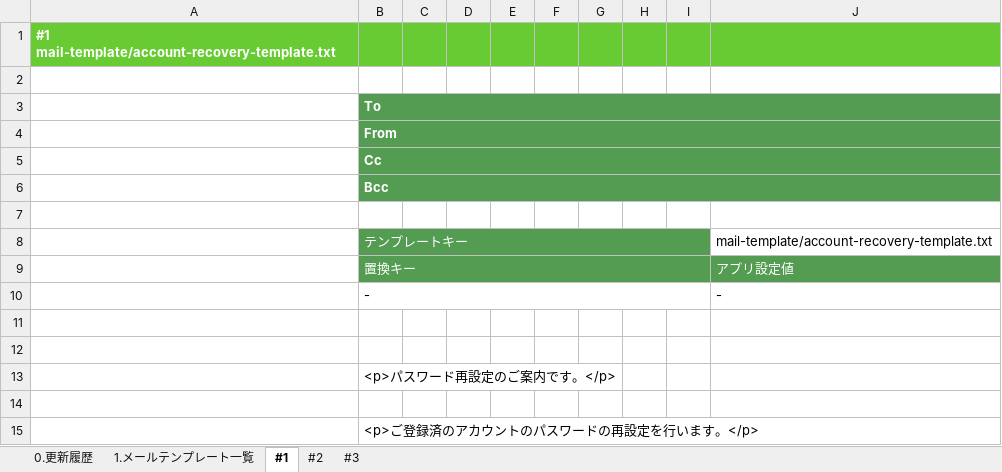
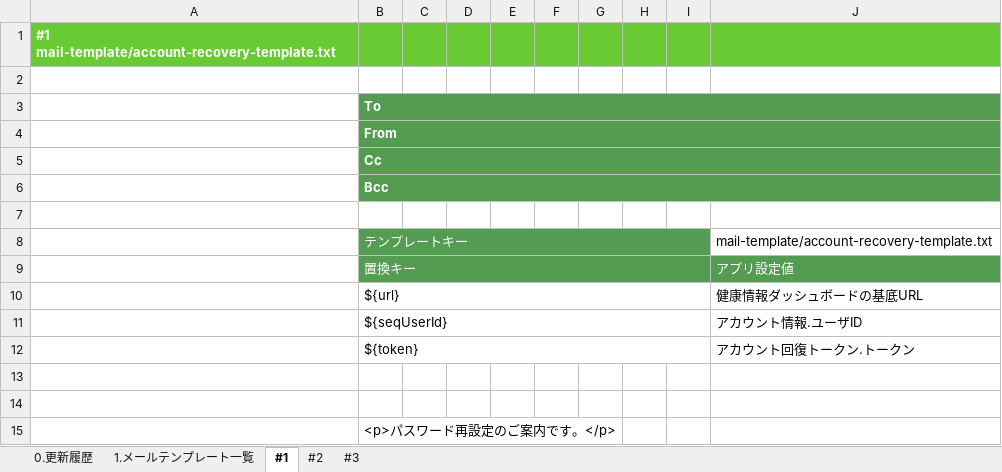
Before and after one commit to kohei-okazaki/work-3g, an Excel workbook: ha-asset/01_design/92_テンプレート一覧.xlsx, sheet #1, drawn as a sheet; only a part is shown; the shorter side is filled out with more unchanged rows; values as stored, in another font and other column widths than the file's, no borders; removed rows and columns are numbered as before the commit, all else as after; the diff names each change by its address in the sheet, - before the commit and + after, or states it on an @@ line.

```diff
--- a/ha-asset/01_design/92_テンプレート一覧.xlsx (sheet #1)
+++ b/ha-asset/01_design/92_テンプレート一覧.xlsx (sheet #1)
-row 10:  | - |  |  |  |  |  |  |  | -
+row 10:  | ${url} |  |  |  |  |  |  |  | 健康情報ダッシュボードの基底URL
+row 11:  | ${seqUserId} |  |  |  |  |  |  |  | アカウント情報.ユーザID
+row 12:  | ${token} |  |  |  |  |  |  |  | アカウント回復トークン.トークン
```
Also changed, not shown: ha-asset/01_design/03_batch/設計書_3.1.ヘルスチェックバッチ.xlsx, 2 other files.
